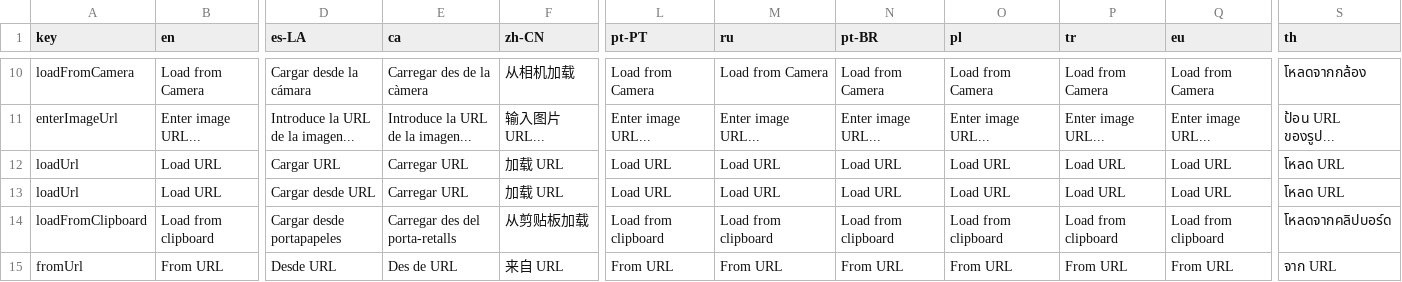
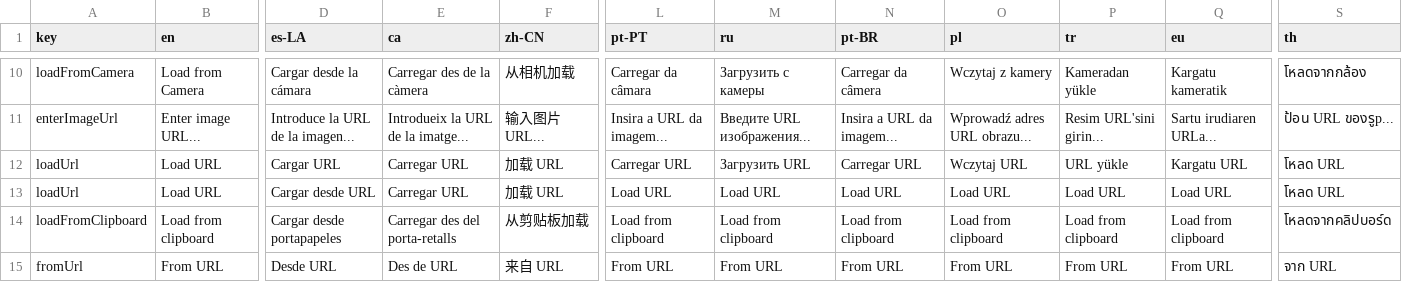
Before and after one commit to Anarkade/deliaxe-paint, a CSV file: src/locales/translationsImportImage.csv, drawn as a sheet; only a part is shown, gaps mark what is left out; the diff covers the shown part only; the diff names each change by its address in the sheet, - before the commit and + after, or states it on an @@ line.

```diff
--- a/src/locales/translationsImportImage.csv
+++ b/src/locales/translationsImportImage.csv
-L10 (pt-PT): Load from Camera
+L10 (pt-PT): Carregar da câmara
-M10 (ru): Load from Camera
+M10 (ru): Загрузить с камеры
-N10 (pt-BR): Load from Camera
+N10 (pt-BR): Carregar da câmera
-O10 (pl): Load from Camera
+O10 (pl): Wczytaj z kamery
-P10 (tr): Load from Camera
+P10 (tr): Kameradan yükle
-Q10 (eu): Load from Camera
+Q10 (eu): Kargatu kameratik
-E11 (ca): Introduce la URL de la imagen...
+E11 (ca): Introdueix la URL de la imatge...
-L11 (pt-PT): Enter image URL...
+L11 (pt-PT): Insira a URL da imagem...
-M11 (ru): Enter image URL...
+M11 (ru): Введите URL изображения...
-N11 (pt-BR): Enter image URL...
+N11 (pt-BR): Insira a URL da imagem...
-O11 (pl): Enter image URL...
+O11 (pl): Wprowadź adres URL obrazu...
-P11 (tr): Enter image URL...
+P11 (tr): Resim URL'sini girin...
-Q11 (eu): Enter image URL...
+Q11 (eu): Sartu irudiaren URLa...
-S11 (th): ป้อน URL ของรูป...
+S11 (th): ป้อน URL ของรูp...
-L12 (pt-PT): Load URL
+L12 (pt-PT): Carregar URL
-M12 (ru): Load URL
+M12 (ru): Загрузить URL
-N12 (pt-BR): Load URL
+N12 (pt-BR): Carregar URL
-O12 (pl): Load URL
+O12 (pl): Wczytaj URL
-P12 (tr): Load URL
+P12 (tr): URL yükle
-Q12 (eu): Load URL
+Q12 (eu): Kargatu URL
```
Also changed, not shown: 27 edited cells elsewhere in this file, 3 other files.
